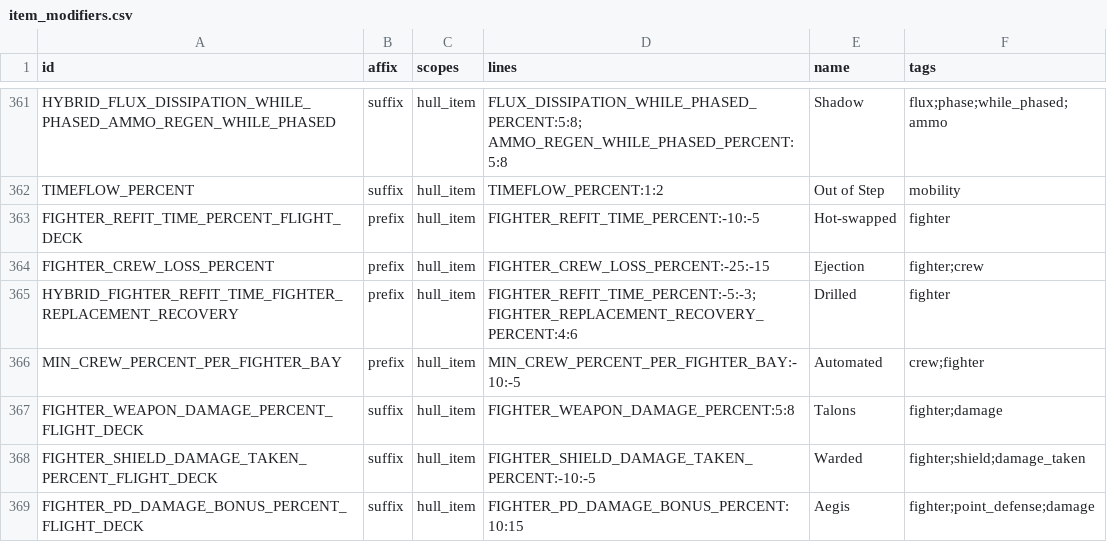
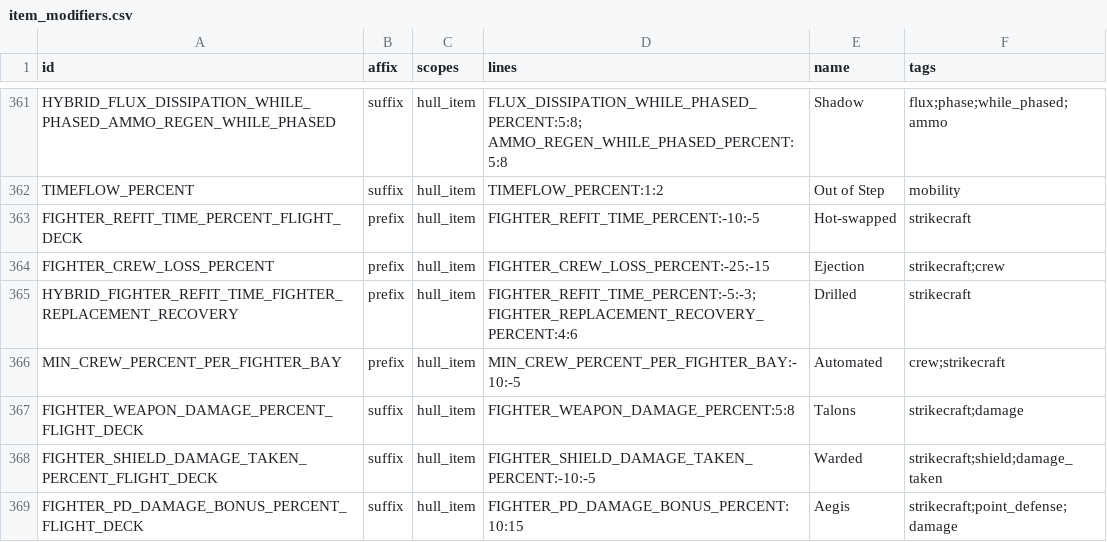
Before and after one commit to ExiledPortals/ExiledSector, a CSV file: data/config/exiledSector/item_modifiers.csv, drawn as a sheet; only a part is shown, gaps mark what is left out; the diff covers the shown part only.

```diff
--- a/data/config/exiledSector/item_modifiers.csv
+++ b/data/config/exiledSector/item_modifiers.csv
@@ -362,8 +362,8 @@ HYBRID_FLUX_DISSIPATION_WHILE_PHASED_AMMO_REGEN_WHILE_PHASED,suffix,hull_item,FL
 TIMEFLOW_PERCENT,suffix,hull_item,TIMEFLOW_PERCENT:1:2,Out of Step,mobility
-FIGHTER_REFIT_TIME_PERCENT_FLIGHT_DECK,prefix,hull_item,FIGHTER_REFIT_TIME_PERCENT:-10:-5,Hot-swapped,fighter
-FIGHTER_CREW_LOSS_PERCENT,prefix,hull_item,FIGHTER_CREW_LOSS_PERCENT:-25:-15,Ejection,fighter;crew
-HYBRID_FIGHTER_REFIT_TIME_FIGHTER_REPLACEMENT_RECOVERY,prefix,hull_item,FIGHTER_REFIT_TIME_PERCENT:-5:-3; FIGHTER_REPLACEMENT_RECOVERY_PERCENT:4:6,Drilled,fighter
-MIN_CREW_PERCENT_PER_FIGHTER_BAY,prefix,hull_item,MIN_CREW_PERCENT_PER_FIGHTER_BAY:-10:-5,Automated,crew;fighter
-FIGHTER_WEAPON_DAMAGE_PERCENT_FLIGHT_DECK,suffix,hull_item,FIGHTER_WEAPON_DAMAGE_PERCENT:5:8,Talons,fighter;damage
-FIGHTER_SHIELD_DAMAGE_TAKEN_PERCENT_FLIGHT_DECK,suffix,hull_item,FIGHTER_SHIELD_DAMAGE_TAKEN_PERCENT:-10:-5,Warded,fighter;shield;damage_taken
-FIGHTER_PD_DAMAGE_BONUS_PERCENT_FLIGHT_DECK,suffix,hull_item,FIGHTER_PD_DAMAGE_BONUS_PERCENT:10:15,Aegis,fighter;point_defense;damage
+FIGHTER_REFIT_TIME_PERCENT_FLIGHT_DECK,prefix,hull_item,FIGHTER_REFIT_TIME_PERCENT:-10:-5,Hot-swapped,strikecraft
+FIGHTER_CREW_LOSS_PERCENT,prefix,hull_item,FIGHTER_CREW_LOSS_PERCENT:-25:-15,Ejection,strikecraft;crew
+HYBRID_FIGHTER_REFIT_TIME_FIGHTER_REPLACEMENT_RECOVERY,prefix,hull_item,FIGHTER_REFIT_TIME_PERCENT:-5:-3; FIGHTER_REPLACEMENT_RECOVERY_PERCENT:4:6,Drilled,strikecraft
+MIN_CREW_PERCENT_PER_FIGHTER_BAY,prefix,hull_item,MIN_CREW_PERCENT_PER_FIGHTER_BAY:-10:-5,Automated,crew;strikecraft
+FIGHTER_WEAPON_DAMAGE_PERCENT_FLIGHT_DECK,suffix,hull_item,FIGHTER_WEAPON_DAMAGE_PERCENT:5:8,Talons,strikecraft;damage
+FIGHTER_SHIELD_DAMAGE_TAKEN_PERCENT_FLIGHT_DECK,suffix,hull_item,FIGHTER_SHIELD_DAMAGE_TAKEN_PERCENT:-10:-5,Warded,strikecraft;shield;damage_taken
+FIGHTER_PD_DAMAGE_BONUS_PERCENT_FLIGHT_DECK,suffix,hull_item,FIGHTER_PD_DAMAGE_BONUS_PERCENT:10:15,Aegis,strikecraft;point_defense;damage
```
Also changed, not shown: 33 edited cells elsewhere in this file, data/config/exiledSector/npc_faction_focus.csv, data/config/exiledSector/npc_ship_system_focus.csv, 20 other files.
